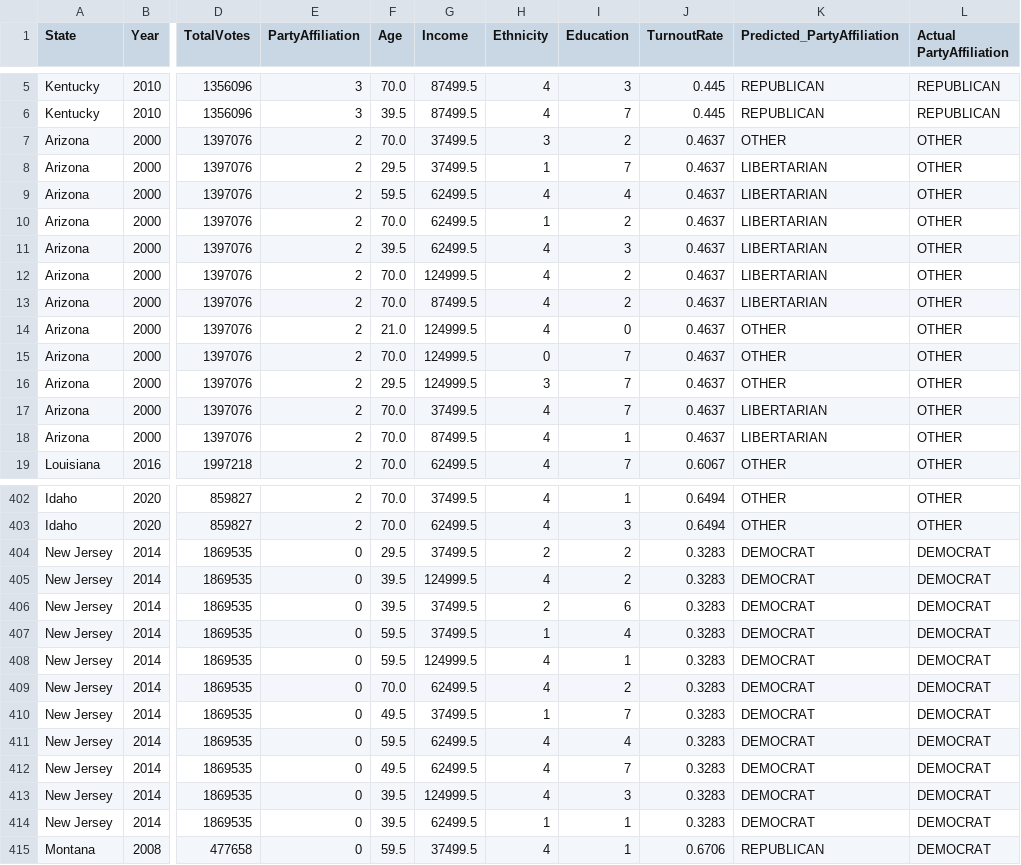
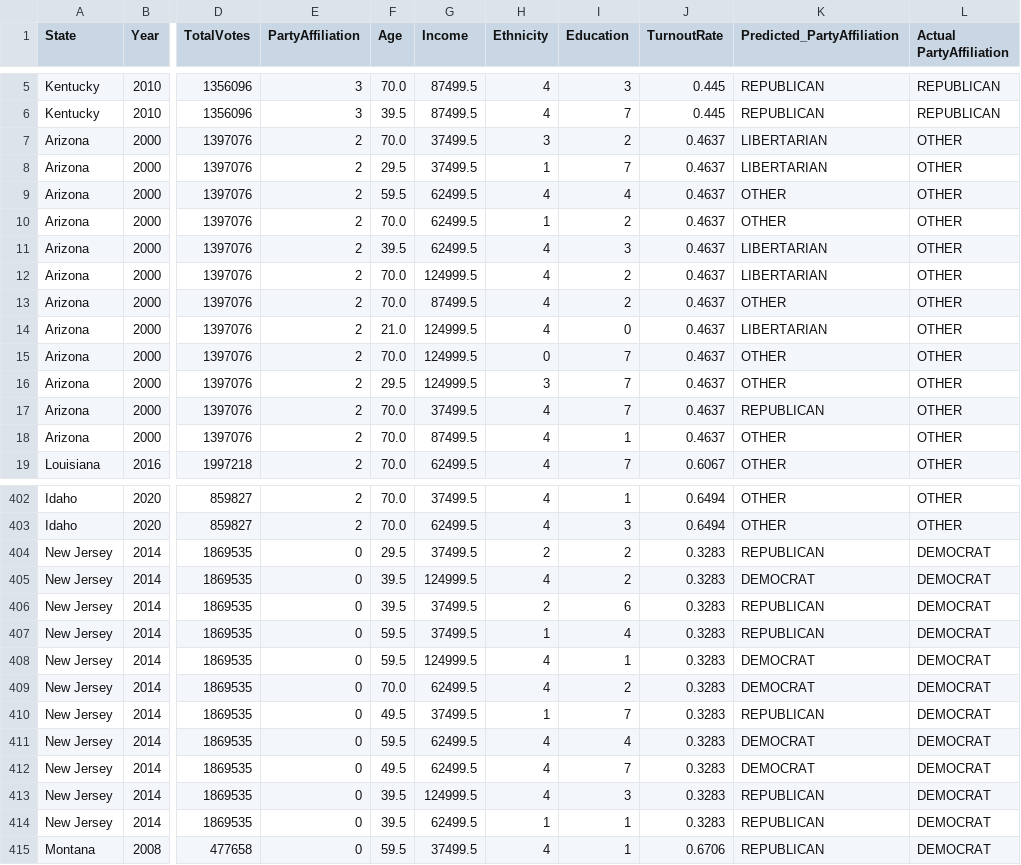
Before and after one commit to sshar278/ser594_23fc_project, a CSV file: evaluation/predictions.csv, drawn as a sheet; only a part is shown, gaps mark what is left out; the diff covers the shown part only; the diff names each change by its address in the sheet, - before the commit and + after, or states it on an @@ line.

Commit message:
Trained model and made predictions using Random Forest

```diff
--- a/evaluation/predictions.csv
+++ b/evaluation/predictions.csv
-K7 (Predicted_PartyAffiliation): OTHER
+K7 (Predicted_PartyAffiliation): LIBERTARIAN
-K9:K10 (Predicted_PartyAffiliation): LIBERTARIAN
+K9:K10 (Predicted_PartyAffiliation): OTHER
-K13 (Predicted_PartyAffiliation): LIBERTARIAN
+K13 (Predicted_PartyAffiliation): OTHER
-K14 (Predicted_PartyAffiliation): OTHER
+K14 (Predicted_PartyAffiliation): LIBERTARIAN
-K17 (Predicted_PartyAffiliation): LIBERTARIAN
+K17 (Predicted_PartyAffiliation): REPUBLICAN
-K18 (Predicted_PartyAffiliation): LIBERTARIAN
+K18 (Predicted_PartyAffiliation): OTHER
-K404 (Predicted_PartyAffiliation): DEMOCRAT
+K404 (Predicted_PartyAffiliation): REPUBLICAN
-K406:K407 (Predicted_PartyAffiliation): DEMOCRAT
+K406:K407 (Predicted_PartyAffiliation): REPUBLICAN
-K410 (Predicted_PartyAffiliation): DEMOCRAT
+K410 (Predicted_PartyAffiliation): REPUBLICAN
-K413:K414 (Predicted_PartyAffiliation): DEMOCRAT
+K413:K414 (Predicted_PartyAffiliation): REPUBLICAN
```
Also changed, not shown: 32 edited cells elsewhere in this file, 4 other files.
